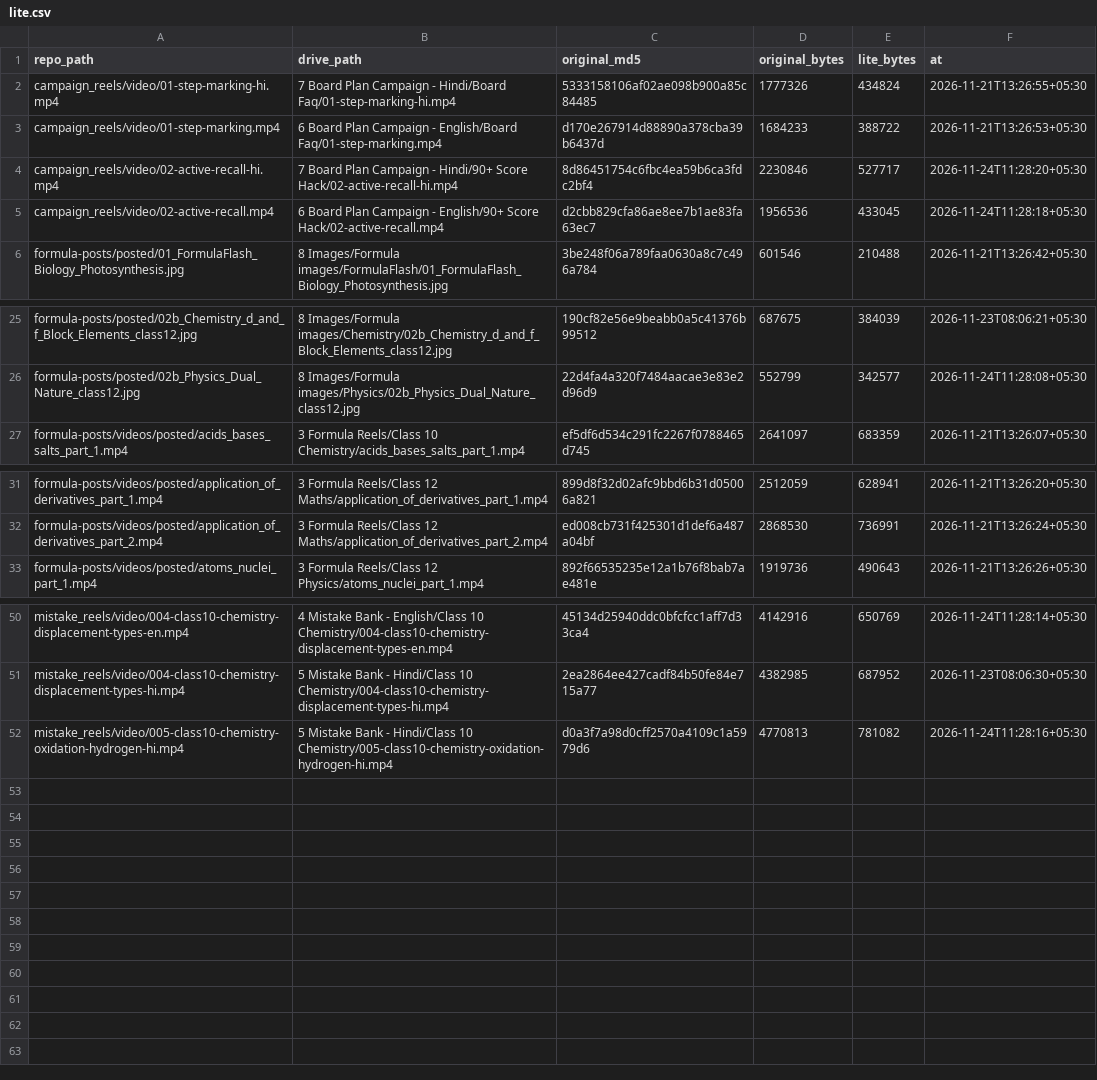
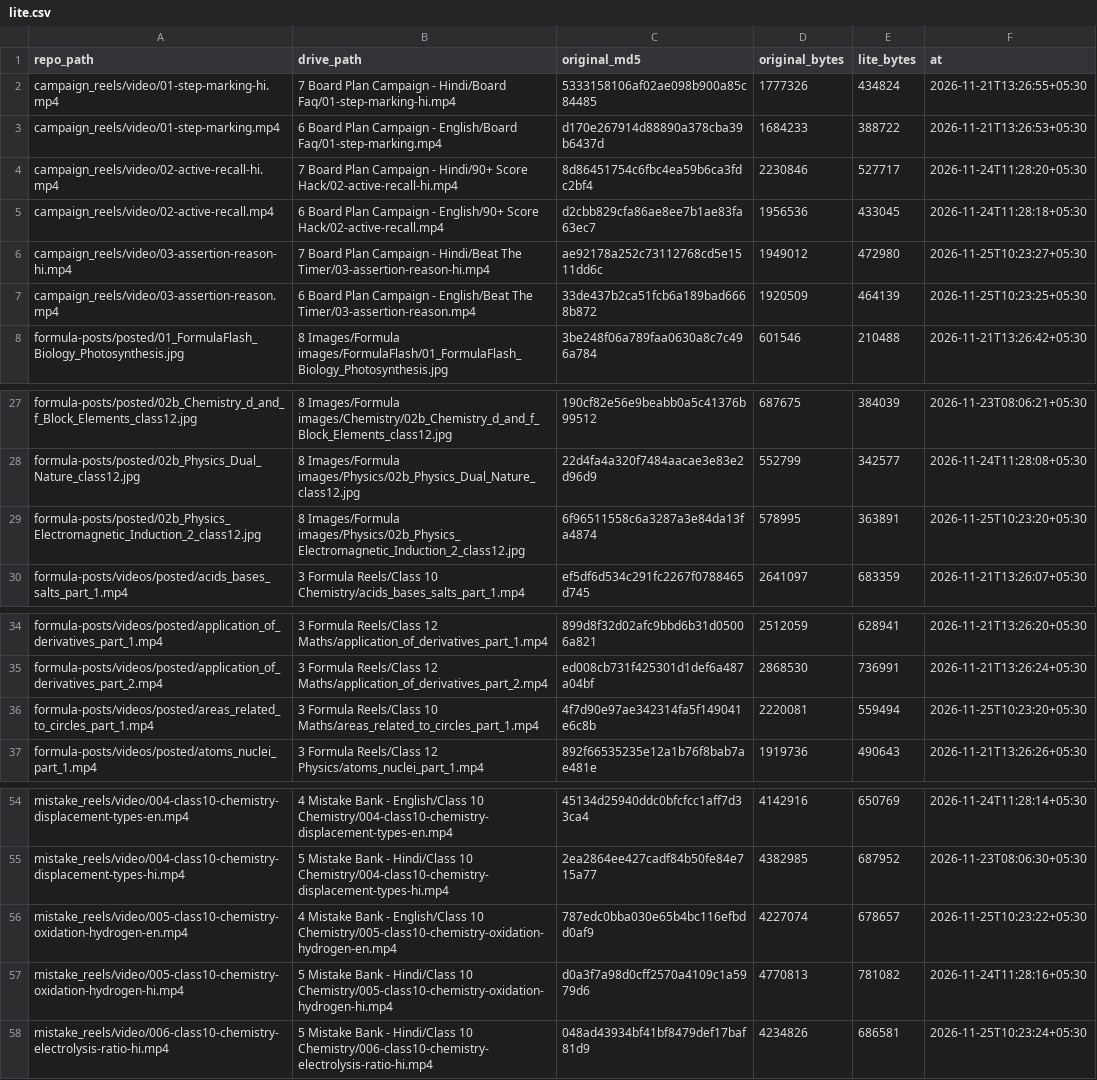
Before and after one commit to compukidsdgp-creator/CBSE-PORTAL, a CSV file: archive/lite.csv, drawn as a sheet; only a part is shown, gaps mark what is left out.

```diff
--- a/archive/lite.csv
+++ b/archive/lite.csv
@@ -5,2 +5,4 @@ campaign_reels/video/02-active-recall-hi.mp4,7 Board Plan Campaign - Hindi/90+ S
 campaign_reels/video/02-active-recall.mp4,6 Board Plan Campaign - English/90+ Score Hack/02-active-recall.mp4,d2cbb829cfa86ae8ee7b1ae83fa63ec7,1956536,433045,2026-11-24T11:28:18+05:30
+campaign_reels/video/03-assertion-reason-hi.mp4,7 Board Plan Campaign - Hindi/Beat The Timer/03-assertion-reason-hi.mp4,ae92178a252c73112768cd5e1511dd6c,1949012,472980,2026-11-25T10:23:27+05:30
+campaign_reels/video/03-assertion-reason.mp4,6 Board Plan Campaign - English/Beat The Timer/03-assertion-reason.mp4,33de437b2ca51fcb6a189bad6668b872,1920509,464139,2026-11-25T10:23:25+05:30
 formula-posts/posted/01_FormulaFlash_Biology_Photosynthesis.jpg,8 Images/Formula images/FormulaFlash/01_FormulaFlash_Biology_Photosynthesis.jpg,3be248f06a789faa0630a8c7c496a784,601546,210488,2026-11-21T13:26:42+05:30
@@ -26,2 +28,3 @@ formula-posts/posted/02b_Chemistry_d_and_f_Block_Elements_class12.jpg,8 Images/F
 formula-posts/posted/02b_Physics_Dual_Nature_class12.jpg,8 Images/Formula images/Physics/02b_Physics_Dual_Nature_class12.jpg,22d4fa4a320f7484aacae3e83e2d96d9,552799,342577,2026-11-24T11:28:08+05:30
+formula-posts/posted/02b_Physics_Electromagnetic_Induction_2_class12.jpg,8 Images/Formula images/Physics/02b_Physics_Electromagnetic_Induction_2_class12.jpg,6f96511558c6a3287a3e84da13fa4874,578995,363891,2026-11-25T10:23:20+05:30
 formula-posts/videos/posted/acids_bases_salts_part_1.mp4,3 Formula Reels/Class 10 Chemistry/acids_bases_salts_part_1.mp4,ef5df6d534c291fc2267f0788465d745,2641097,683359,2026-11-21T13:26:07+05:30
@@ -32,2 +35,3 @@ formula-posts/videos/posted/application_of_derivatives_part_1.mp4,3 Formula Reel
 formula-posts/videos/posted/application_of_derivatives_part_2.mp4,3 Formula Reels/Class 12 Maths/application_of_derivatives_part_2.mp4,ed008cb731f425301d1def6a487a04bf,2868530,736991,2026-11-21T13:26:24+05:30
+formula-posts/videos/posted/areas_related_to_circles_part_1.mp4,3 Formula Reels/Class 10 Maths/areas_related_to_circles_part_1.mp4,4f7d90e97ae342314fa5f149041e6c8b,2220081,559494,2026-11-25T10:23:20+05:30
 formula-posts/videos/posted/atoms_nuclei_part_1.mp4,3 Formula Reels/Class 12 Physics/atoms_nuclei_part_1.mp4,892f66535235e12a1b76f8bab7ae481e,1919736,490643,2026-11-21T13:26:26+05:30
@@ -51,2 +55,4 @@ mistake_reels/video/004-class10-chemistry-displacement-types-en.mp4,4 Mistake Ba
 mistake_reels/video/004-class10-chemistry-displacement-types-hi.mp4,5 Mistake Bank - Hindi/Class 10 Chemistry/004-class10-chemistry-displacement-types-hi.mp4,2ea2864ee427cadf84b50fe84e715a77,4382985,687952,2026-11-23T08:06:30+05:30
+mistake_reels/video/005-class10-chemistry-oxidation-hydrogen-en.mp4,4 Mistake Bank - English/Class 10 Chemistry/005-class10-chemistry-oxidation-hydrogen-en.mp4,787edc0bba030e65b4bc116efbdd0af9,4227074,678657,2026-11-25T10:23:22+05:30
 mistake_reels/video/005-class10-chemistry-oxidation-hydrogen-hi.mp4,5 Mistake Bank - Hindi/Class 10 Chemistry/005-class10-chemistry-oxidation-hydrogen-hi.mp4,d0a3f7a98d0cff2570a4109c1a5979d6,4770813,781082,2026-11-24T11:28:16+05:30
+mistake_reels/video/006-class10-chemistry-electrolysis-ratio-hi.mp4,5 Mistake Bank - Hindi/Class 10 Chemistry/006-class10-chemistry-electrolysis-ratio-hi.mp4,048ad43934bf41bf8479def17baf81d9,4234826,686581,2026-11-25T10:23:24+05:30
```
Also changed, not shown: archive/backup_manifest.csv, 6 other files.
